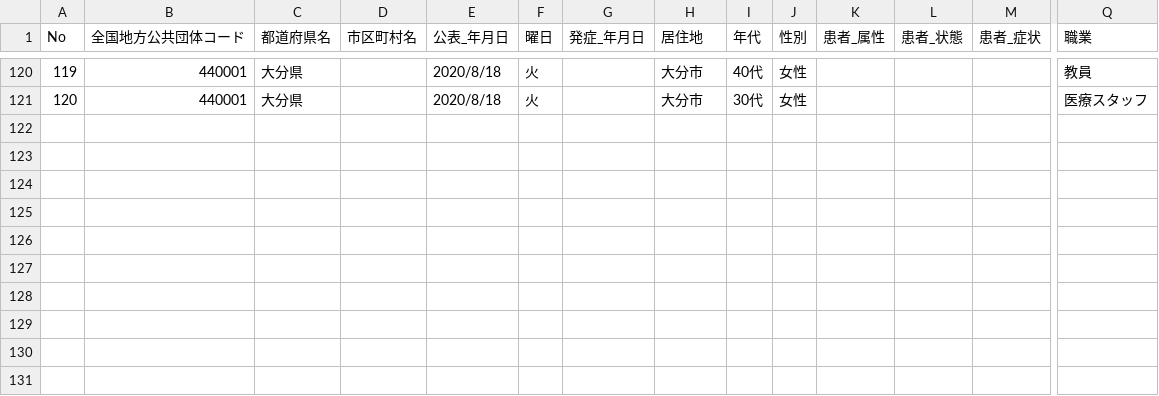
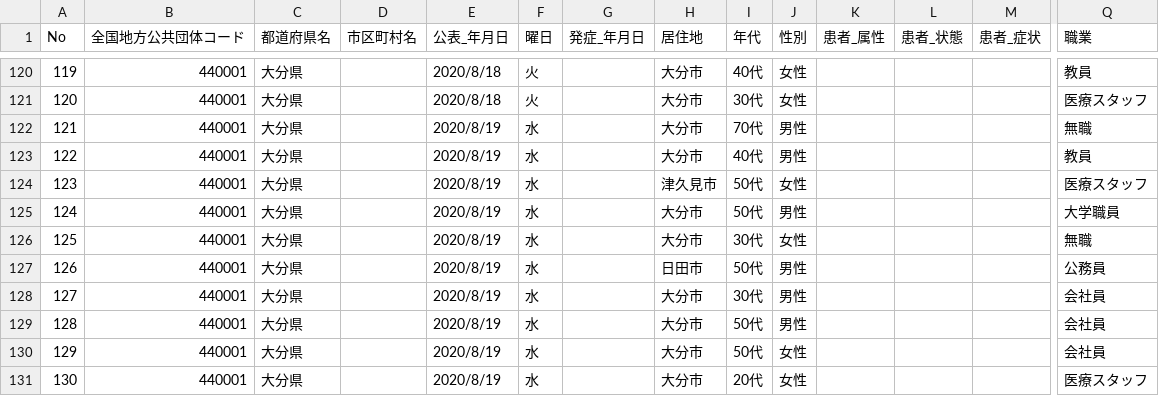
Before and after one commit to covid19-oita/data, a CSV file: csv/440001oitacovid19patients.csv, drawn as a sheet; only a part is shown, gaps mark what is left out; rows hold the shown columns only; the diff names each change by its address in the sheet, - before the commit and + after, or states it on an @@ line.

```diff
--- a/csv/440001oitacovid19patients.csv
+++ b/csv/440001oitacovid19patients.csv
+row 122: 121 | 440001 | 大分県 |  | 2020/8/19 | 水 |  | 大分市 | 70代 | 男性 |  |  |  | 無職
+row 123: 122 | 440001 | 大分県 |  | 2020/8/19 | 水 |  | 大分市 | 40代 | 男性 |  |  |  | 教員
+row 124: 123 | 440001 | 大分県 |  | 2020/8/19 | 水 |  | 津久見市 | 50代 | 女性 |  |  |  | 医療スタッフ
+row 125: 124 | 440001 | 大分県 |  | 2020/8/19 | 水 |  | 大分市 | 50代 | 男性 |  |  |  | 大学職員
+row 126: 125 | 440001 | 大分県 |  | 2020/8/19 | 水 |  | 大分市 | 30代 | 女性 |  |  |  | 無職
+row 127: 126 | 440001 | 大分県 |  | 2020/8/19 | 水 |  | 日田市 | 50代 | 男性 |  |  |  | 公務員
+row 128: 127 | 440001 | 大分県 |  | 2020/8/19 | 水 |  | 大分市 | 30代 | 男性 |  |  |  | 会社員
+row 129: 128 | 440001 | 大分県 |  | 2020/8/19 | 水 |  | 大分市 | 50代 | 男性 |  |  |  | 会社員
+row 130: 129 | 440001 | 大分県 |  | 2020/8/19 | 水 |  | 大分市 | 50代 | 女性 |  |  |  | 会社員
+row 131: 130 | 440001 | 大分県 |  | 2020/8/19 | 水 |  | 大分市 | 20代 | 女性 |  |  |  | 医療スタッフ
```
Also changed, not shown: csv/440001oitacovid19datasummary.csv, 2 other files.
